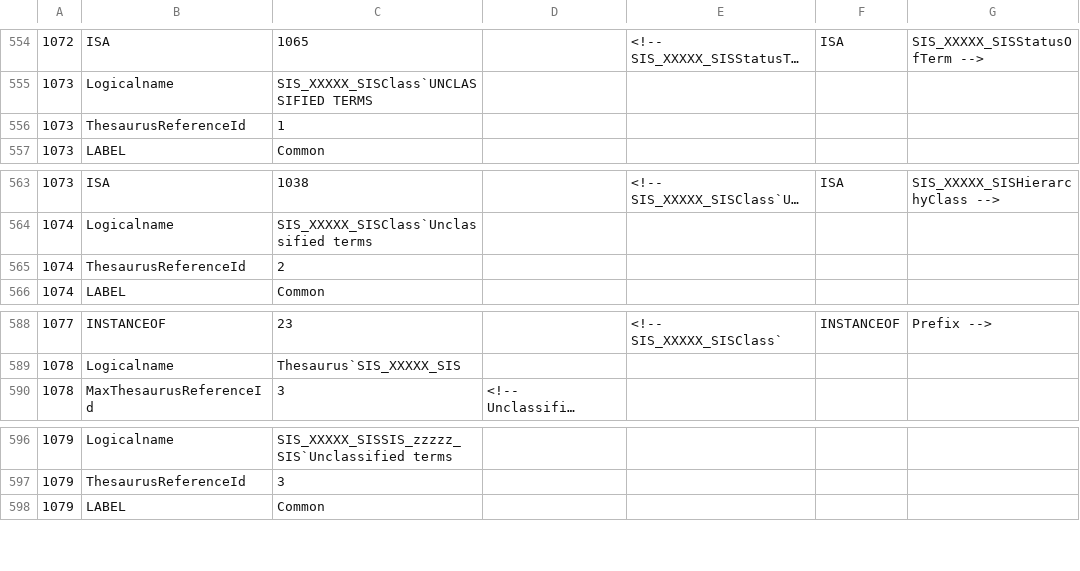
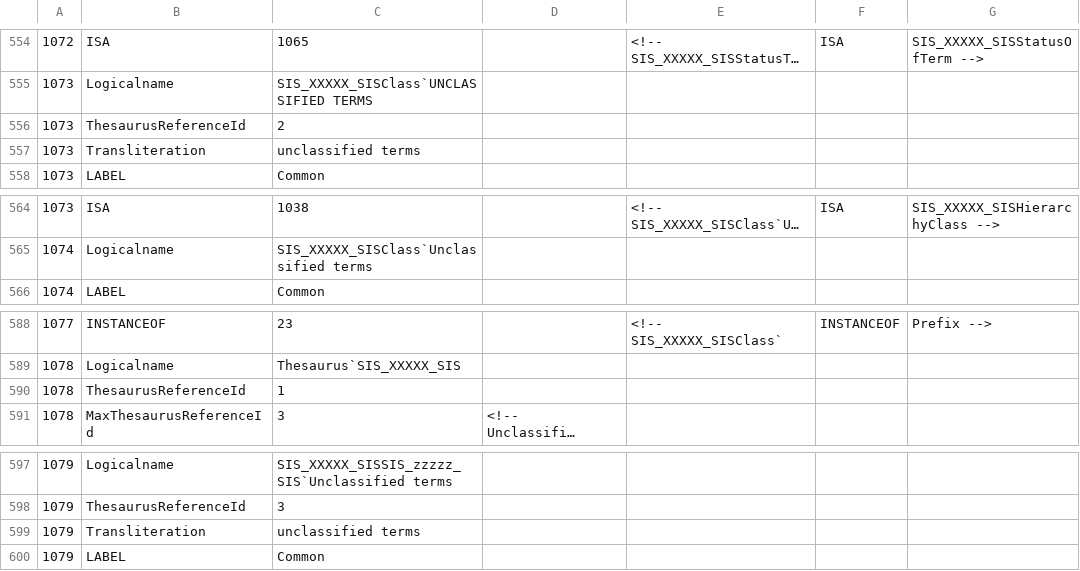
Before and after one commit to isl/THEMAS, a TSV file: src/main/resources/THEMAS_DB_FOLDER/TSVs/System/Specific_en.tsv, drawn as a sheet; only a part is shown, gaps mark what is left out; long unchanged cells end in …; removed rows and columns are numbered as before the commit, all else as after; the diff names each change by its address in the sheet, - before the commit and + after, or states it on an @@ line.

```diff
--- a/src/main/resources/THEMAS_DB_FOLDER/TSVs/System/Specific_en.tsv
+++ b/src/main/resources/THEMAS_DB_FOLDER/TSVs/System/Specific_en.tsv
-C556: 1
+C556: 2
+row 557: 1073 | Transliteration | unclassified terms
-row 565: 1074 | ThesaurusReferenceId | 2
+row 590: 1078 | ThesaurusReferenceId | 1
+row 599: 1079 | Transliteration | unclassified terms
```
Also changed, not shown: src/main/resources/THEMAS_DB_FOLDER/TSVs/System/Specific_el.tsv, 39 other files.
